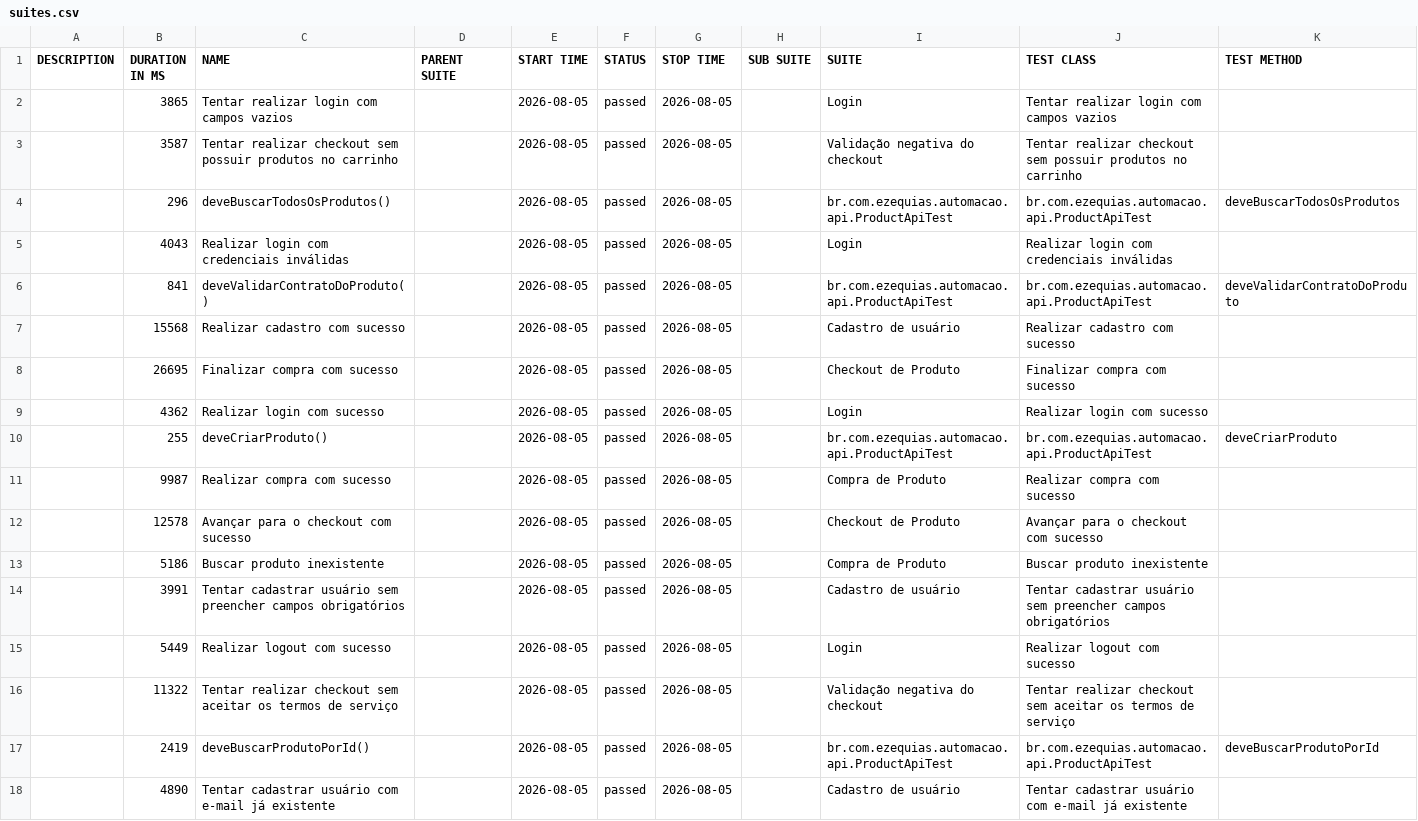
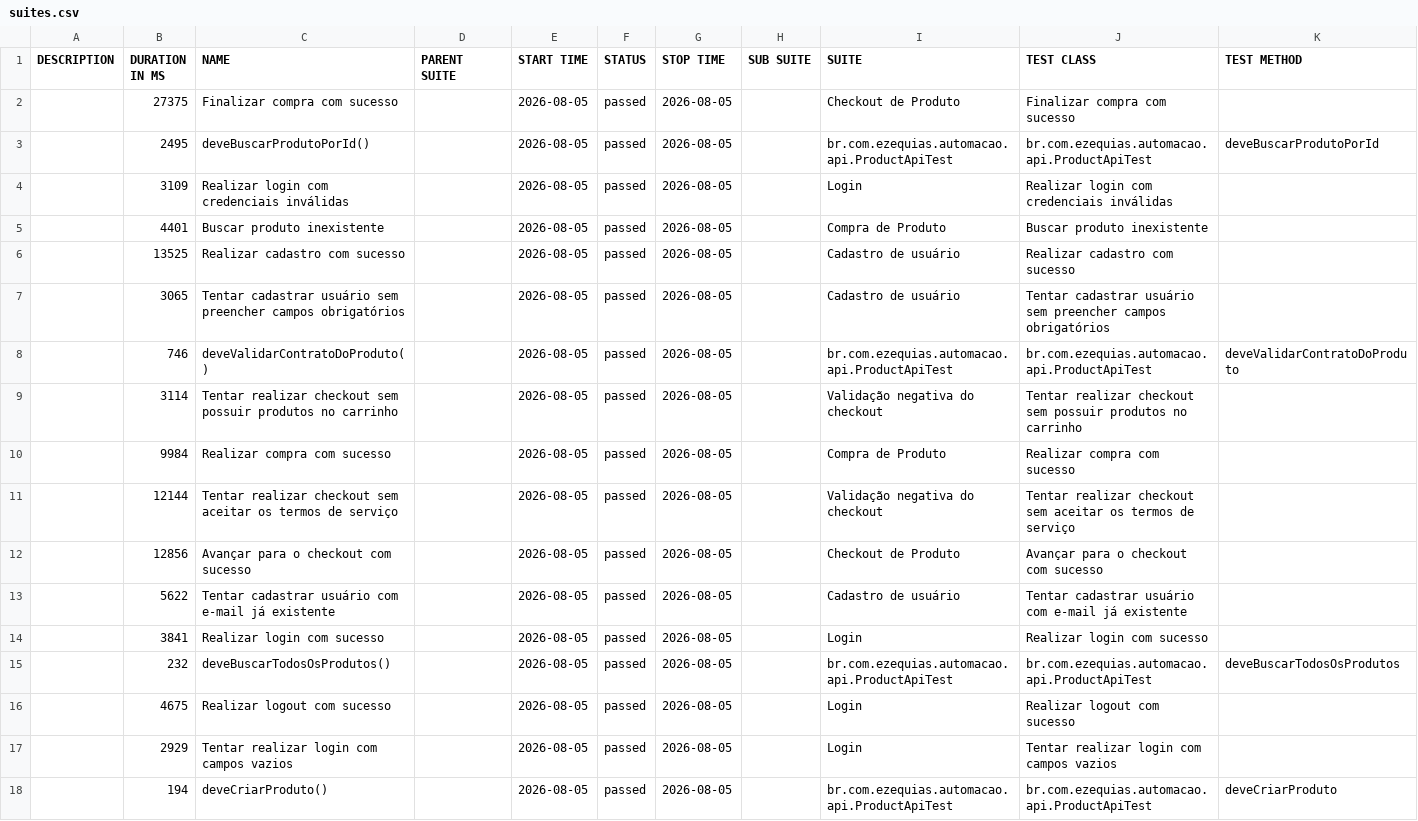
Before and after one commit to zekasantana/projeto-automacao-selenium, a CSV file: data/suites.csv, drawn as a sheet.

```diff
--- a/data/suites.csv
+++ b/data/suites.csv
@@ -1,18 +1,18 @@
 "DESCRIPTION","DURATION IN MS","NAME","PARENT SUITE","START TIME","STATUS","STOP TIME","SUB SUITE","SUITE","TEST CLASS","TEST METHOD"
-"","3865","Tentar realizar login com campos vazios","","2026-08-05","passed","2026-08-05","","Login","Tentar realizar login com campos vazios",""
-"","3587","Tentar realizar checkout sem possuir produtos no carrinho","","2026-08-05","passed","2026-08-05","","Validação negativa do checkout","Tentar realizar checkout sem possuir produtos no carrinho",""
-"","296","deveBuscarTodosOsProdutos()","","2026-08-05","passed","2026-08-05","","br.com.ezequias.automacao.api.ProductApiTest","br.com.ezequias.automacao.api.ProductApiTest","deveBuscarTodosOsProdutos"
-"","4043","Realizar login com credenciais inválidas","","2026-08-05","passed","2026-08-05","","Login","Realizar login com credenciais inválidas",""
-"","841","deveValidarContratoDoProduto()","","2026-08-05","passed","2026-08-05","","br.com.ezequias.automacao.api.ProductApiTest","br.com.ezequias.automacao.api.ProductApiTest","deveValidarContratoDoProduto"
-"","15568","Realizar cadastro com sucesso","","2026-08-05","passed","2026-08-05","","Cadastro de usuário","Realizar cadastro com sucesso",""
-"","26695","Finalizar compra com sucesso","","2026-08-05","passed","2026-08-05","","Checkout de Produto","Finalizar compra com sucesso",""
-"","4362","Realizar login com sucesso","","2026-08-05","passed","2026-08-05","","Login","Realizar login com sucesso",""
-"","255","deveCriarProduto()","","2026-08-05","passed","2026-08-05","","br.com.ezequias.automacao.api.ProductApiTest","br.com.ezequias.automacao.api.ProductApiTest","deveCriarProduto"
-"","9987","Realizar compra com sucesso","","2026-08-05","passed","2026-08-05","","Compra de Produto","Realizar compra com sucesso",""
-"","12578","Avançar para o checkout com sucesso","","2026-08-05","passed","2026-08-05","","Checkout de Produto","Avançar para o checkout com sucesso",""
-"","5186","Buscar produto inexistente","","2026-08-05","passed","2026-08-05","","Compra de Produto","Buscar produto inexistente",""
-"","3991","Tentar cadastrar usuário sem preencher campos obrigatórios","","2026-08-05","passed","2026-08-05","","Cadastro de usuário","Tentar cadastrar usuário sem preencher campos obrigatórios",""
-"","5449","Realizar logout com sucesso","","2026-08-05","passed","2026-08-05","","Login","Realizar logout com sucesso",""
-"","11322","Tentar realizar checkout sem aceitar os termos de serviço","","2026-08-05","passed","2026-08-05","","Validação negativa do checkout","Tentar realizar checkout sem aceitar os termos de serviço",""
-"","2419","deveBuscarProdutoPorId()","","2026-08-05","passed","2026-08-05","","br.com.ezequias.automacao.api.ProductApiTest","br.com.ezequias.automacao.api.ProductApiTest","deveBuscarProdutoPorId"
-"","4890","Tentar cadastrar usuário com e-mail já existente","","2026-08-05","passed","2026-08-05","","Cadastro de usuário","Tentar cadastrar usuário com e-mail já existente",""
+"","27375","Finalizar compra com sucesso","","2026-08-05","passed","2026-08-05","","Checkout de Produto","Finalizar compra com sucesso",""
+"","2495","deveBuscarProdutoPorId()","","2026-08-05","passed","2026-08-05","","br.com.ezequias.automacao.api.ProductApiTest","br.com.ezequias.automacao.api.ProductApiTest","deveBuscarProdutoPorId"
+"","3109","Realizar login com credenciais inválidas","","2026-08-05","passed","2026-08-05","","Login","Realizar login com credenciais inválidas",""
+"","4401","Buscar produto inexistente","","2026-08-05","passed","2026-08-05","","Compra de Produto","Buscar produto inexistente",""
+"","13525","Realizar cadastro com sucesso","","2026-08-05","passed","2026-08-05","","Cadastro de usuário","Realizar cadastro com sucesso",""
+"","3065","Tentar cadastrar usuário sem preencher campos obrigatórios","","2026-08-05","passed","2026-08-05","","Cadastro de usuário","Tentar cadastrar usuário sem preencher campos obrigatórios",""
+"","746","deveValidarContratoDoProduto()","","2026-08-05","passed","2026-08-05","","br.com.ezequias.automacao.api.ProductApiTest","br.com.ezequias.automacao.api.ProductApiTest","deveValidarContratoDoProduto"
+"","3114","Tentar realizar checkout sem possuir produtos no carrinho","","2026-08-05","passed","2026-08-05","","Validação negativa do checkout","Tentar realizar checkout sem possuir produtos no carrinho",""
+"","9984","Realizar compra com sucesso","","2026-08-05","passed","2026-08-05","","Compra de Produto","Realizar compra com sucesso",""
+"","12144","Tentar realizar checkout sem aceitar os termos de serviço","","2026-08-05","passed","2026-08-05","","Validação negativa do checkout","Tentar realizar checkout sem aceitar os termos de serviço",""
+"","12856","Avançar para o checkout com sucesso","","2026-08-05","passed","2026-08-05","","Checkout de Produto","Avançar para o checkout com sucesso",""
+"","5622","Tentar cadastrar usuário com e-mail já existente","","2026-08-05","passed","2026-08-05","","Cadastro de usuário","Tentar cadastrar usuário com e-mail já existente",""
+"","3841","Realizar login com sucesso","","2026-08-05","passed","2026-08-05","","Login","Realizar login com sucesso",""
+"","232","deveBuscarTodosOsProdutos()","","2026-08-05","passed","2026-08-05","","br.com.ezequias.automacao.api.ProductApiTest","br.com.ezequias.automacao.api.ProductApiTest","deveBuscarTodosOsProdutos"
+"","4675","Realizar logout com sucesso","","2026-08-05","passed","2026-08-05","","Login","Realizar logout com sucesso",""
+"","2929","Tentar realizar login com campos vazios","","2026-08-05","passed","2026-08-05","","Login","Tentar realizar login com campos vazios",""
+"","194","deveCriarProduto()","","2026-08-05","passed","2026-08-05","","br.com.ezequias.automacao.api.ProductApiTest","br.com.ezequias.automacao.api.ProductApiTest","deveCriarProduto"
```
Also changed, not shown: data/behaviors.csv, 54 other files.
